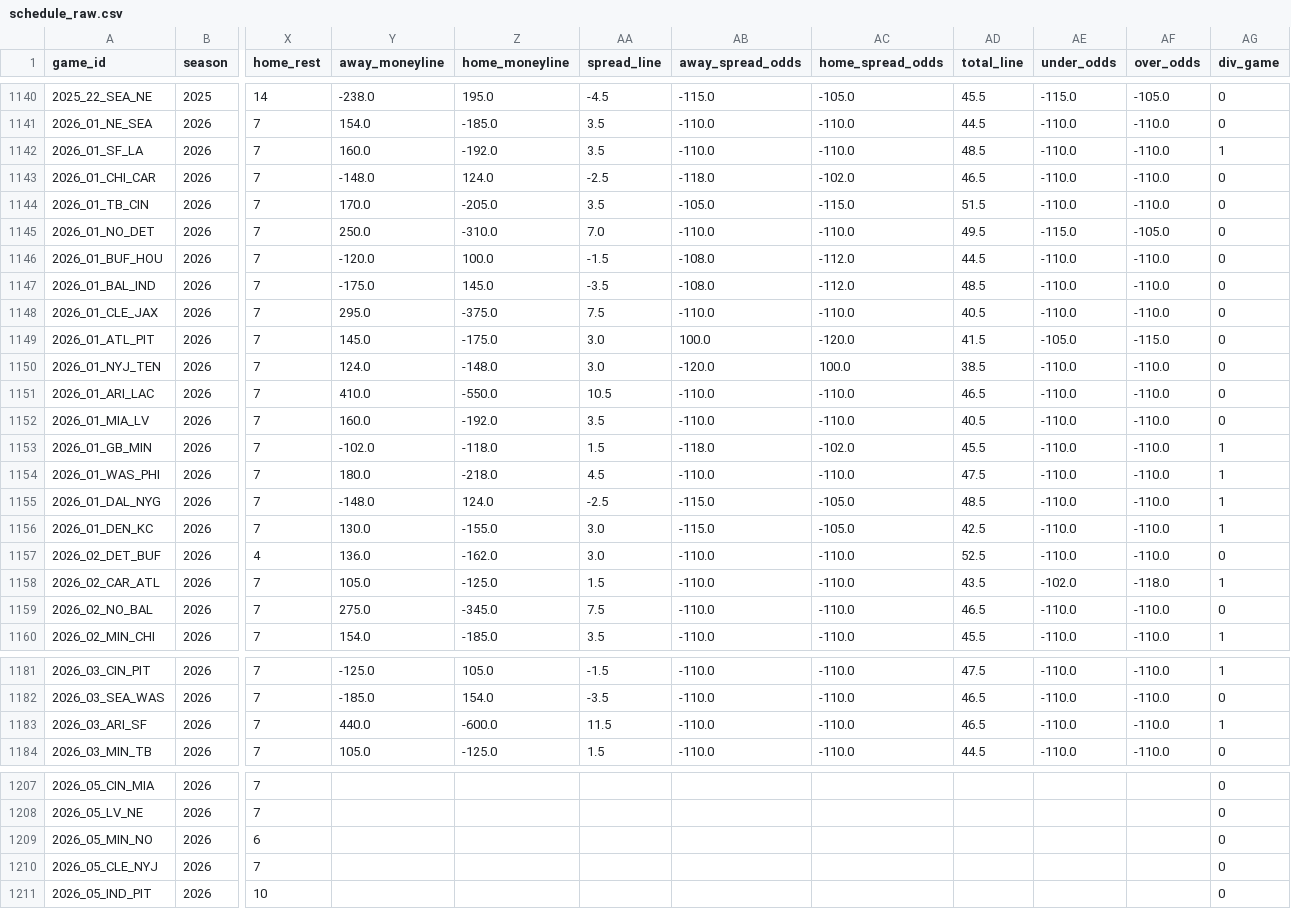
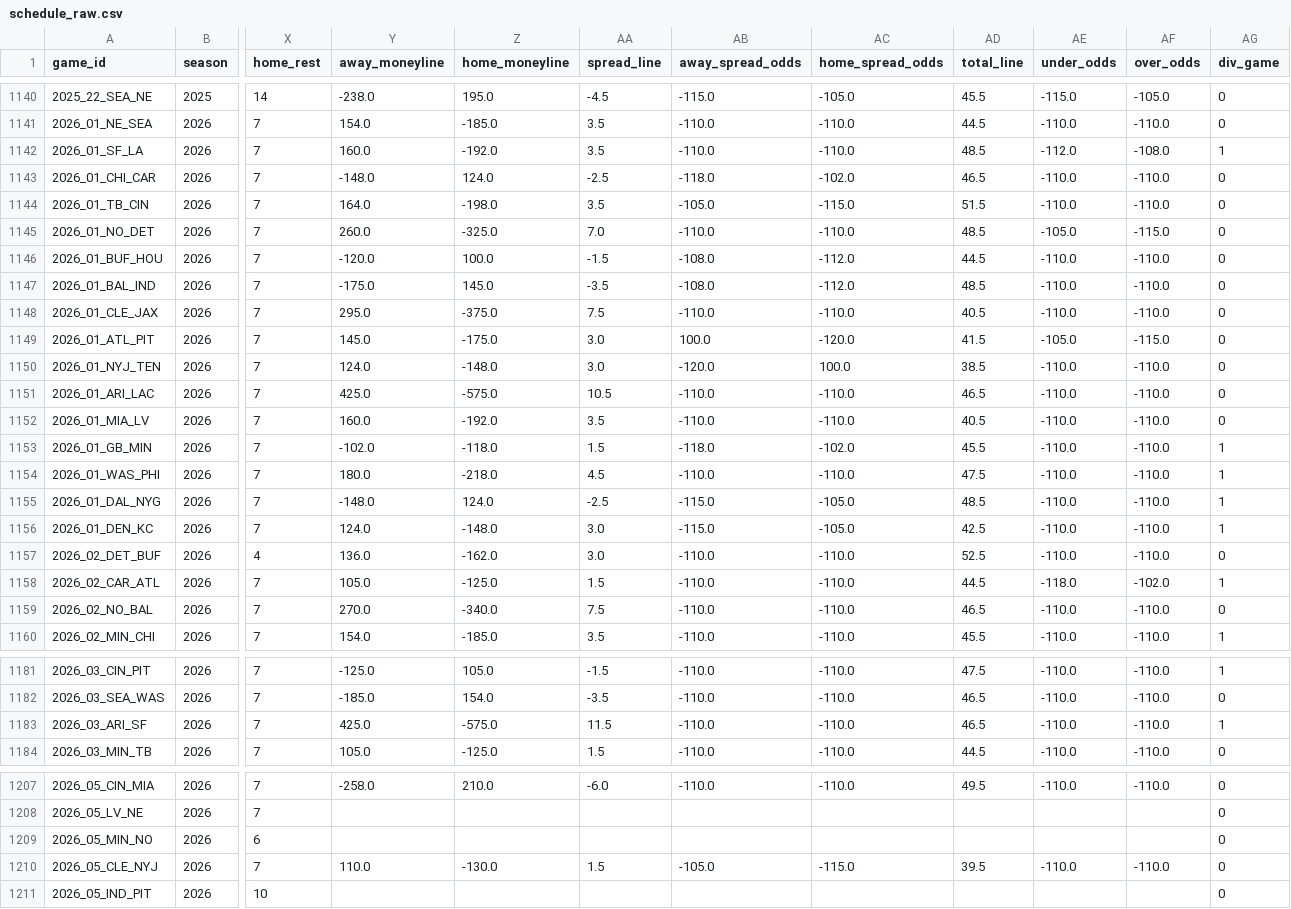
Before and after one commit to dstaggs-15/fantasymanager25, a CSV file: docs/data/raw/schedule_raw.csv, drawn as a sheet; only a part is shown, gaps mark what is left out; the diff covers the shown part only; the diff names each change by its address in the sheet, - before the commit and + after, or states it on an @@ line.

```diff
--- a/docs/data/raw/schedule_raw.csv
+++ b/docs/data/raw/schedule_raw.csv
-AE1142 (under_odds): -110.0
+AE1142 (under_odds): -112.0
-AF1142 (over_odds): -110.0
+AF1142 (over_odds): -108.0
-Y1144 (away_moneyline): 170.0
+Y1144 (away_moneyline): 164.0
-Z1144 (home_moneyline): -205.0
+Z1144 (home_moneyline): -198.0
-Y1145 (away_moneyline): 250.0
+Y1145 (away_moneyline): 260.0
-Z1145 (home_moneyline): -310.0
+Z1145 (home_moneyline): -325.0
-AD1145 (total_line): 49.5
+AD1145 (total_line): 48.5
-AE1145 (under_odds): -115.0
+AE1145 (under_odds): -105.0
-AF1145 (over_odds): -105.0
+AF1145 (over_odds): -115.0
-Y1151 (away_moneyline): 410.0
+Y1151 (away_moneyline): 425.0
-Z1151 (home_moneyline): -550.0
+Z1151 (home_moneyline): -575.0
-Y1156 (away_moneyline): 130.0
+Y1156 (away_moneyline): 124.0
-Z1156 (home_moneyline): -155.0
+Z1156 (home_moneyline): -148.0
-AD1158 (total_line): 43.5
+AD1158 (total_line): 44.5
-AE1158 (under_odds): -102.0
+AE1158 (under_odds): -118.0
-AF1158 (over_odds): -118.0
+AF1158 (over_odds): -102.0
-Y1159 (away_moneyline): 275.0
+Y1159 (away_moneyline): 270.0
-Z1159 (home_moneyline): -345.0
+Z1159 (home_moneyline): -340.0
-Y1183 (away_moneyline): 440.0
+Y1183 (away_moneyline): 425.0
-Z1183 (home_moneyline): -600.0
+Z1183 (home_moneyline): -575.0
-Y1207 (away_moneyline): (empty)
+Y1207 (away_moneyline): -258.0
-Z1207 (home_moneyline): (empty)
+Z1207 (home_moneyline): 210.0
-AA1207 (spread_line): (empty)
+AA1207 (spread_line): -6.0
-AB1207 (away_spread_odds): (empty)
+AB1207 (away_spread_odds): -110.0
-AC1207 (home_spread_odds): (empty)
+AC1207 (home_spread_odds): -110.0
-AD1207 (total_line): (empty)
+AD1207 (total_line): 49.5
-AE1207 (under_odds): (empty)
+AE1207 (under_odds): -110.0
-AF1207 (over_odds): (empty)
+AF1207 (over_odds): -110.0
-Y1210 (away_moneyline): (empty)
+Y1210 (away_moneyline): 110.0
-Z1210 (home_moneyline): (empty)
+Z1210 (home_moneyline): -130.0
-AA1210 (spread_line): (empty)
+AA1210 (spread_line): 1.5
-AB1210 (away_spread_odds): (empty)
+AB1210 (away_spread_odds): -105.0
-AC1210 (home_spread_odds): (empty)
+AC1210 (home_spread_odds): -115.0
-AD1210 (total_line): (empty)
+AD1210 (total_line): 39.5
-AE1210 (under_odds): (empty)
+AE1210 (under_odds): -110.0
-AF1210 (over_odds): (empty)
+AF1210 (over_odds): -110.0
```
Also changed, not shown: 54 edited cells elsewhere in this file.
